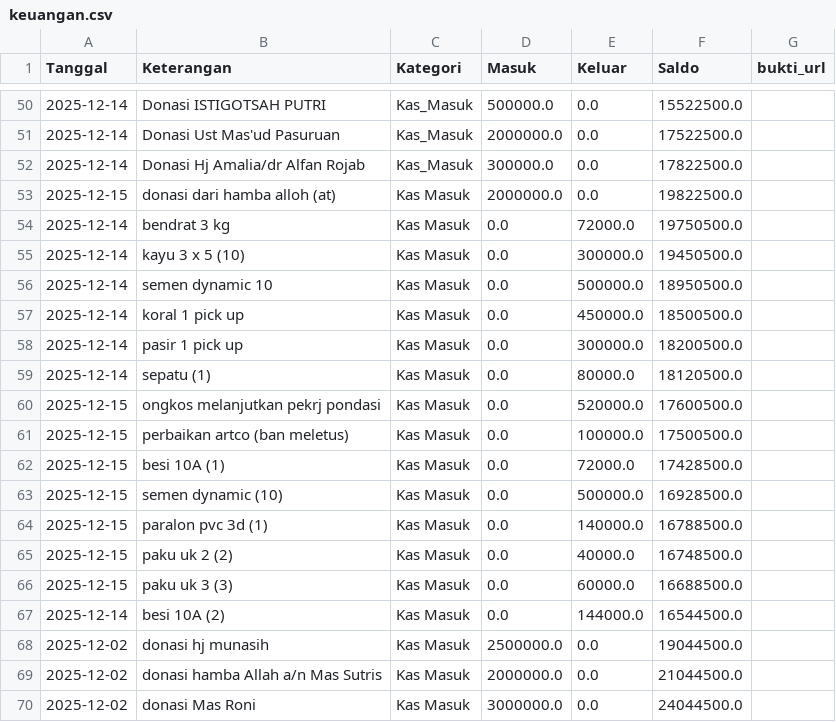
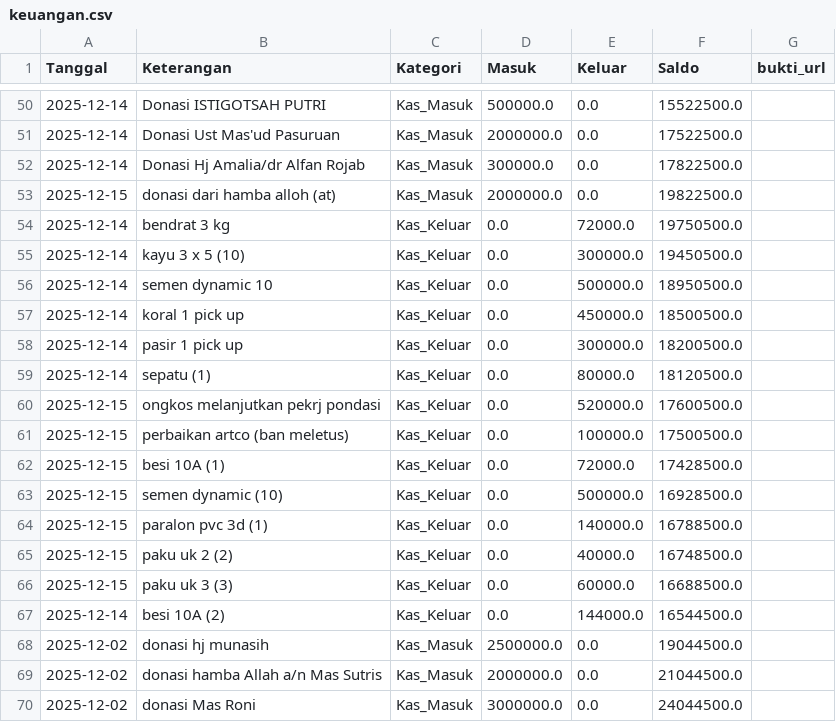
Before and after one commit to mushollaattaqwaklotok/laporan-keuangan, a CSV file: data/keuangan.csv, drawn as a sheet; only a part is shown, gaps mark what is left out.

Commit message:
Update keuangan.csv

```diff
--- a/data/keuangan.csv
+++ b/data/keuangan.csv
@@ -52,19 +52,19 @@ Tanggal,Keterangan,Kategori,Masuk,Keluar,Saldo,bukti_url
 2025-12-14,Donasi Hj Amalia/dr Alfan Rojab,Kas_Masuk,300000.0,0.0,17822500.0,
-2025-12-15,donasi dari hamba alloh (at),Kas Masuk,2000000.0,0.0,19822500.0,
-2025-12-14,bendrat 3 kg,Kas Masuk,0.0,72000.0,19750500.0,
-2025-12-14,kayu 3 x 5 (10),Kas Masuk,0.0,300000.0,19450500.0,
-2025-12-14,semen dynamic 10,Kas Masuk,0.0,500000.0,18950500.0,
-2025-12-14,koral 1 pick up,Kas Masuk,0.0,450000.0,18500500.0,
-2025-12-14,pasir 1 pick up,Kas Masuk,0.0,300000.0,18200500.0,
-2025-12-14,sepatu (1),Kas Masuk,0.0,80000.0,18120500.0,
-2025-12-15,ongkos melanjutkan pekrj pondasi,Kas Masuk,0.0,520000.0,17600500.0,
-2025-12-15,perbaikan artco (ban meletus),Kas Masuk,0.0,100000.0,17500500.0,
-2025-12-15,besi 10A (1),Kas Masuk,0.0,72000.0,17428500.0,
-2025-12-15,semen dynamic (10),Kas Masuk,0.0,500000.0,16928500.0,
-2025-12-15,paralon pvc 3d (1),Kas Masuk,0.0,140000.0,16788500.0,
-2025-12-15,paku uk 2 (2),Kas Masuk,0.0,40000.0,16748500.0,
-2025-12-15,paku uk 3 (3),Kas Masuk,0.0,60000.0,16688500.0,
-2025-12-14,besi 10A (2),Kas Masuk,0.0,144000.0,16544500.0,
-2025-12-02,donasi hj munasih,Kas Masuk,2500000.0,0.0,19044500.0,
-2025-12-02,donasi hamba Allah a/n Mas Sutris,Kas Masuk,2000000.0,0.0,21044500.0,
-2025-12-02,donasi Mas Roni,Kas Masuk,3000000.0,0.0,24044500.0,
+2025-12-15,donasi dari hamba alloh (at),Kas_Masuk,2000000.0,0.0,19822500.0,
+2025-12-14,bendrat 3 kg,Kas_Keluar,0.0,72000.0,19750500.0,
+2025-12-14,kayu 3 x 5 (10),Kas_Keluar,0.0,300000.0,19450500.0,
+2025-12-14,semen dynamic 10,Kas_Keluar,0.0,500000.0,18950500.0,
+2025-12-14,koral 1 pick up,Kas_Keluar,0.0,450000.0,18500500.0,
+2025-12-14,pasir 1 pick up,Kas_Keluar,0.0,300000.0,18200500.0,
+2025-12-14,sepatu (1),Kas_Keluar,0.0,80000.0,18120500.0,
+2025-12-15,ongkos melanjutkan pekrj pondasi,Kas_Keluar,0.0,520000.0,17600500.0,
+2025-12-15,perbaikan artco (ban meletus),Kas_Keluar,0.0,100000.0,17500500.0,
+2025-12-15,besi 10A (1),Kas_Keluar,0.0,72000.0,17428500.0,
+2025-12-15,semen dynamic (10),Kas_Keluar,0.0,500000.0,16928500.0,
+2025-12-15,paralon pvc 3d (1),Kas_Keluar,0.0,140000.0,16788500.0,
+2025-12-15,paku uk 2 (2),Kas_Keluar,0.0,40000.0,16748500.0,
+2025-12-15,paku uk 3 (3),Kas_Keluar,0.0,60000.0,16688500.0,
+2025-12-14,besi 10A (2),Kas_Keluar,0.0,144000.0,16544500.0,
+2025-12-02,donasi hj munasih,Kas_Masuk,2500000.0,0.0,19044500.0,
+2025-12-02,donasi hamba Allah a/n Mas Sutris,Kas_Masuk,2000000.0,0.0,21044500.0,
+2025-12-02,donasi Mas Roni,Kas_Masuk,3000000.0,0.0,24044500.0,
```
